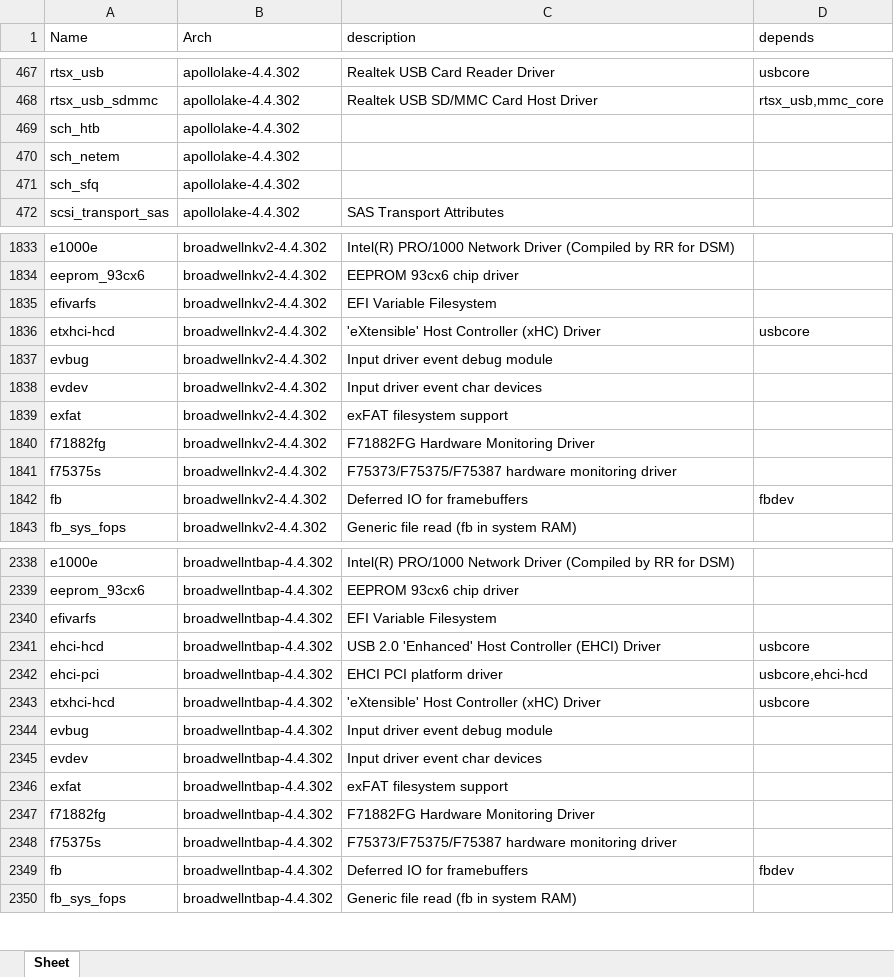
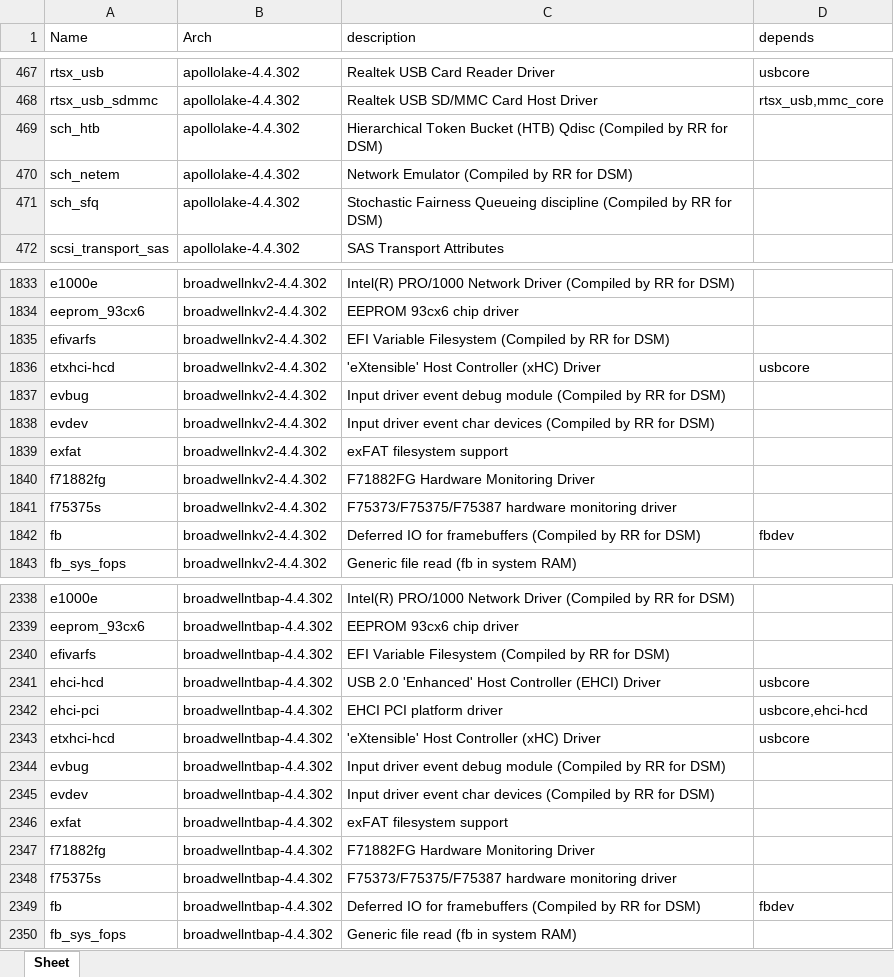
Before and after one commit to RROrg/rr, an Excel workbook: docs/modules.xlsx, sheet Sheet, drawn as a sheet; only a part is shown, gaps mark what is left out; values as stored, in another font and other column widths than the file's, no borders; the diff covers the shown part only; the diff names each change by its address in the sheet, - before the commit and + after, or states it on an @@ line.

```diff
--- a/docs/modules.xlsx (sheet Sheet)
+++ b/docs/modules.xlsx (sheet Sheet)
-C469 (description): (empty)
+C469 (description): Hierarchical Token Bucket (HTB) Qdisc (Compiled by RR for DSM)
-C470 (description): (empty)
+C470 (description): Network Emulator (Compiled by RR for DSM)
-C471 (description): (empty)
+C471 (description): Stochastic Fairness Queueing discipline (Compiled by RR for DSM)
-C1835 (description): EFI Variable Filesystem
+C1835 (description): EFI Variable Filesystem (Compiled by RR for DSM)
-C1837 (description): Input driver event debug module
+C1837 (description): Input driver event debug module (Compiled by RR for DSM)
-C1838 (description): Input driver event char devices
+C1838 (description): Input driver event char devices (Compiled by RR for DSM)
-C1842 (description): Deferred IO for framebuffers
+C1842 (description): Deferred IO for framebuffers (Compiled by RR for DSM)
-C2340 (description): EFI Variable Filesystem
+C2340 (description): EFI Variable Filesystem (Compiled by RR for DSM)
-C2344 (description): Input driver event debug module
+C2344 (description): Input driver event debug module (Compiled by RR for DSM)
-C2345 (description): Input driver event char devices
+C2345 (description): Input driver event char devices (Compiled by RR for DSM)
-C2349 (description): Deferred IO for framebuffers
+C2349 (description): Deferred IO for framebuffers (Compiled by RR for DSM)
```
Also changed, not shown: 214 edited cells elsewhere in this sheet, docs/addons.xlsx, docs/models.xlsx, 1 other file.
